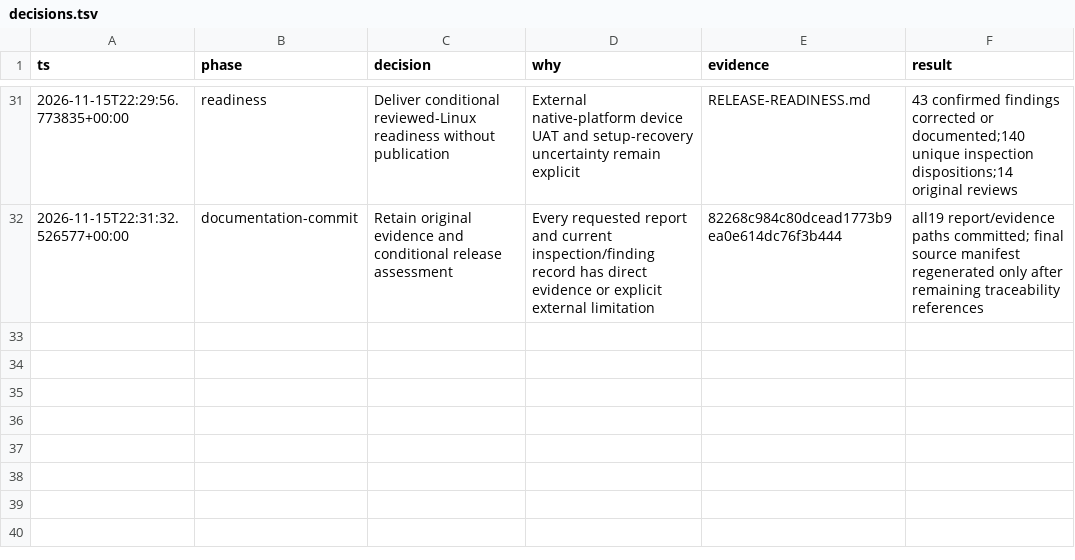
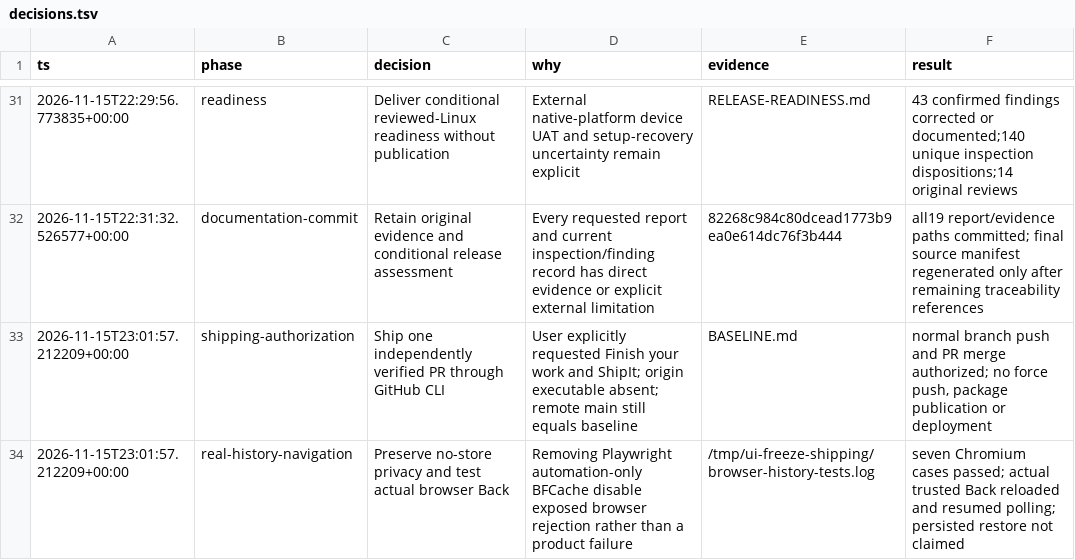
Before and after one commit to Geeboh/ui-design-studio, a TSV file: docs/feature-freeze/decisions.tsv, drawn as a sheet; only a part is shown, gaps mark what is left out; the diff names each change by its address in the sheet, - before the commit and + after, or states it on an @@ line.

Commit message:
test(browser): verify real history recovery before shipping
- Exercise cross-site Back navigation with Playwright's BFCache-disable switch removed.
- Assert trusted lifecycle observation, current run recovery and continued polling without weakening no-store privacy headers.
- Record Chromium's actual cache-exclusion reasons and the user's explicit normal-PR shipping authorization.
- Refresh scanner/source identity and verify all seven browser cases plus source archive, manifest and checksum integrity.

```diff
--- a/docs/feature-freeze/decisions.tsv
+++ b/docs/feature-freeze/decisions.tsv
+row 33: 2026-11-15T23:01:57.212209+00:00 | shipping-authorization | Ship one independently verified PR through GitHub CLI | User explicitly requested Finish your work and ShipIt; origin executable absent; remote main still equals baseline | BASELINE.md | normal branch push and PR merge authorized; no force push, package publication or deployment
+row 34: 2026-11-15T23:01:57.212209+00:00 | real-history-navigation | Preserve no-store privacy and test actual browser Back | Removing Playwright automation-only BFCache disable exposed browser rejection rather than a product failure | /tmp/ui-freeze-shipping/browser-history-tests.log | seven Chromium cases passed; actual trusted Back reloaded and resumed polling; persisted restore not claimed
```
Also changed, not shown: 11 other files.
